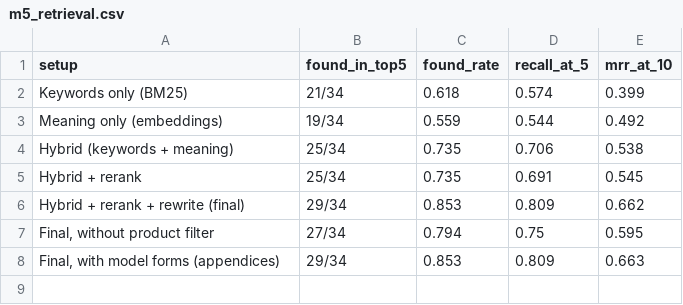
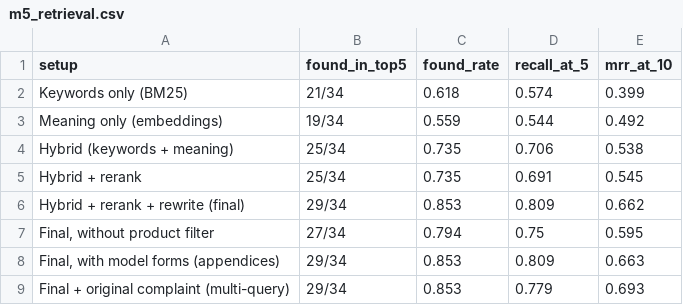
Before and after one commit to Draco87/CFPB, a CSV file: reports/m5_retrieval.csv, drawn as a sheet.

```diff
--- a/reports/m5_retrieval.csv
+++ b/reports/m5_retrieval.csv
@@ -8 +8,2 @@ Hybrid + rerank + rewrite (final),29/34,0.853,0.809,0.662
 "Final, with model forms (appendices)",29/34,0.853,0.809,0.663
+Final + original complaint (multi-query),29/34,0.853,0.779,0.693
```
Also changed, not shown: 3 other files.
